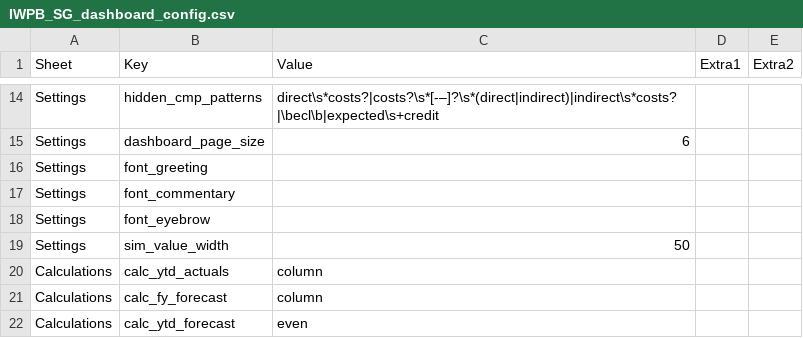
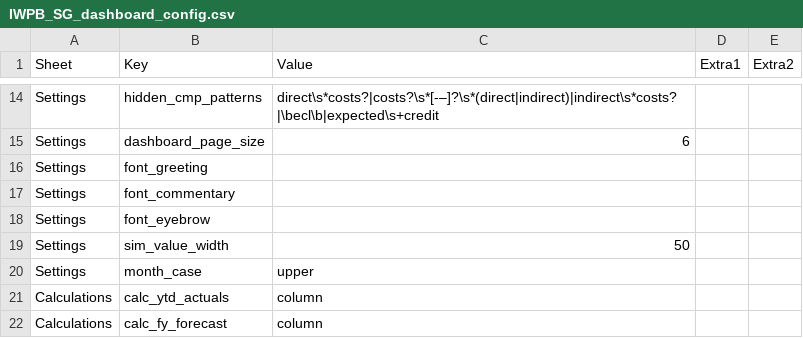
Before and after one commit to hsbprakash-jpg/Myrep, a CSV file: iwpb-sg-dashboard/IWPB_SG_dashboard_config.csv, drawn as a sheet; only a part is shown, gaps mark what is left out; the shorter side is filled out with more unchanged rows; the diff names each change by its address in the sheet, - before the commit and + after, or states it on an @@ line.

```diff
--- a/iwpb-sg-dashboard/IWPB_SG_dashboard_config.csv
+++ b/iwpb-sg-dashboard/IWPB_SG_dashboard_config.csv
+row 20: Settings | month_case | upper
```
Also changed, not shown: 1 other file.
